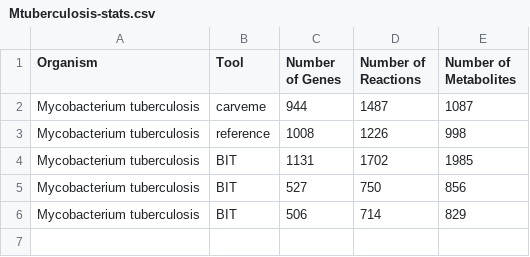
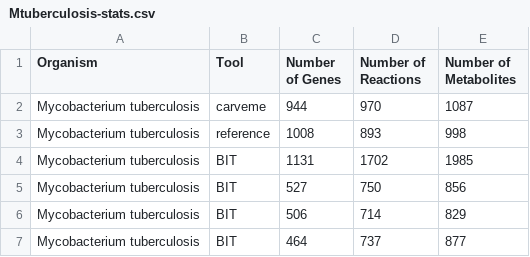
Before and after one commit to BioSystemsUM/bit-analysis, a CSV file: scripts/results/Mtuberculosis-stats.csv, drawn as a sheet.

Commit message:
[FIX] removed exchanges, and no-gene reactions

```diff
--- a/scripts/results/Mtuberculosis-stats.csv
+++ b/scripts/results/Mtuberculosis-stats.csv
@@ -1,4 +1,4 @@
 Organism	Tool	Number of Genes	Number of Reactions	Number of Metabolites
-Mycobacterium tuberculosis	carveme	944	1487	1087
-Mycobacterium tuberculosis	reference	1008	1226	998
+Mycobacterium tuberculosis	carveme	944	970	1087
+Mycobacterium tuberculosis	reference	1008	893	998
 Mycobacterium tuberculosis	BIT	1131	1702	1985
@@ -6 +6,2 @@ Mycobacterium tuberculosis	BIT	527	750	856
 Mycobacterium tuberculosis	BIT	506	714	829
+Mycobacterium tuberculosis	BIT	464	737	877
```
Also changed, not shown: 36 other files.
